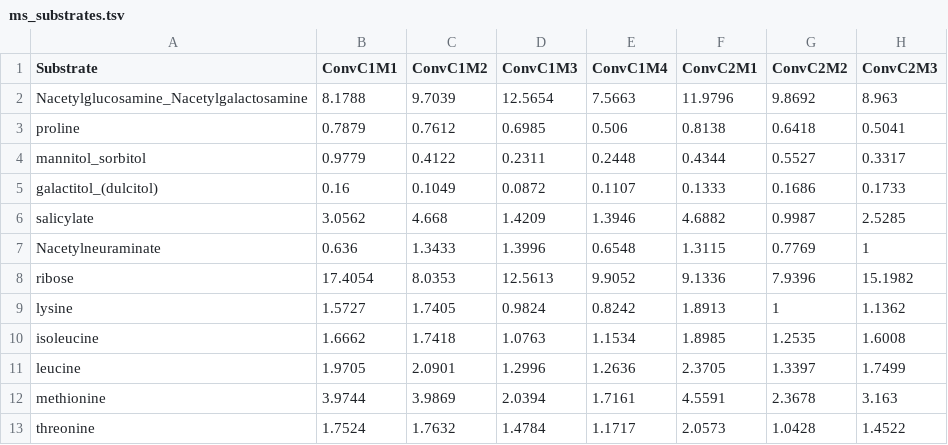
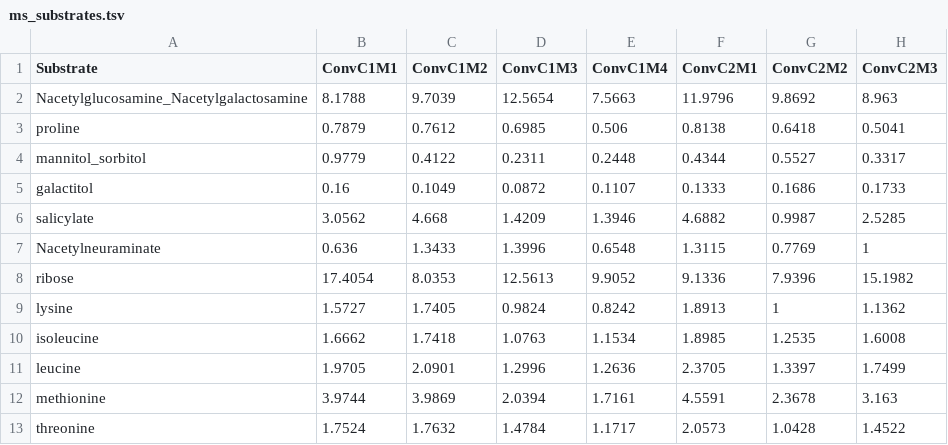
Before and after one commit to SchlossLab/Jenior_Modeling_mSystems_2017, a TSV file: data/wetlab_assays/ms_substrates.tsv, drawn as a sheet; only a part is shown; the diff names each change by its address in the sheet, - before the commit and + after, or states it on an @@ line.

```diff
--- a/data/wetlab_assays/ms_substrates.tsv
+++ b/data/wetlab_assays/ms_substrates.tsv
-A5 (Substrate): galactitol_(dulcitol)
+A5 (Substrate): galactitol
```
Also changed, not shown: 23 other files.
